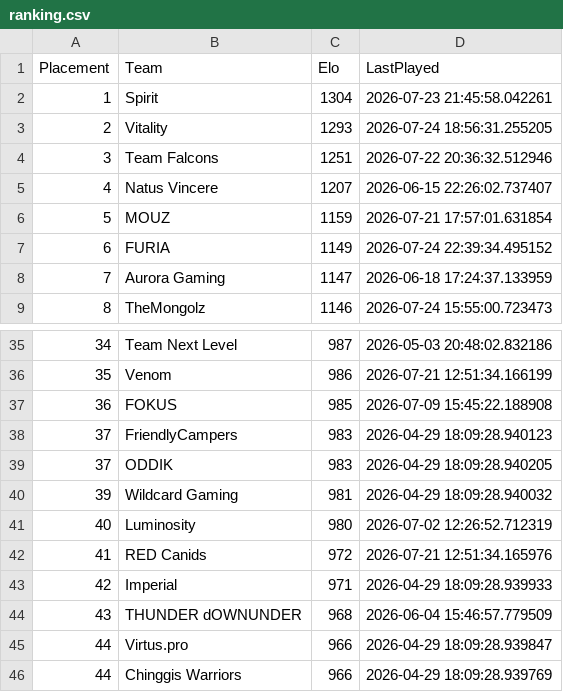
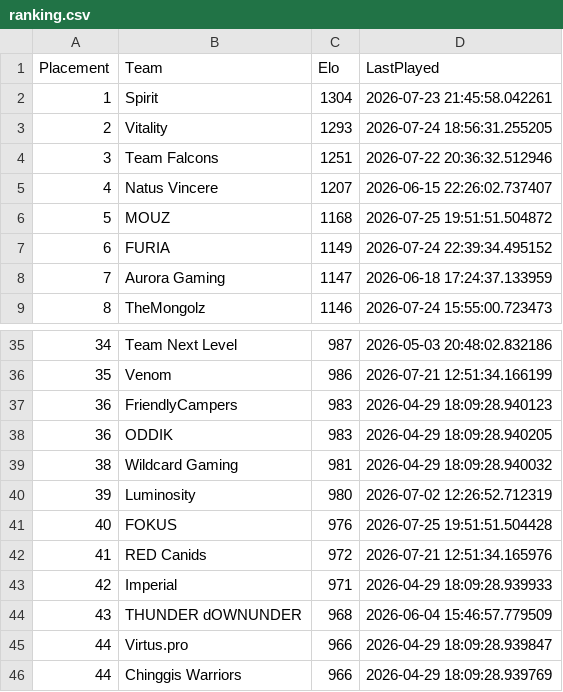
Before and after one commit to OnlinEGD/cs-ranking, a CSV file: ranking.csv, drawn as a sheet; only a part is shown, gaps mark what is left out.

```diff
--- a/ranking.csv
+++ b/ranking.csv
@@ -5,3 +5,3 @@ Placement,Team,Elo,LastPlayed
 4,Natus Vincere,1207,2026-06-15 22:26:02.737407
-5,MOUZ,1159,2026-07-21 17:57:01.631854
+5,MOUZ,1168,2026-07-25 19:51:51.504872
 6,FURIA,1149,2026-07-24 22:39:34.495152
@@ -36,7 +36,7 @@ Placement,Team,Elo,LastPlayed
 35,Venom,986,2026-07-21 12:51:34.166199
-36,FOKUS,985,2026-07-09 15:45:22.188908
-37,FriendlyCampers,983,2026-04-29 18:09:28.940123
-37,ODDIK,983,2026-04-29 18:09:28.940205
-39,Wildcard Gaming,981,2026-04-29 18:09:28.940032
-40,Luminosity,980,2026-07-02 12:26:52.712319
+36,FriendlyCampers,983,2026-04-29 18:09:28.940123
+36,ODDIK,983,2026-04-29 18:09:28.940205
+38,Wildcard Gaming,981,2026-04-29 18:09:28.940032
+39,Luminosity,980,2026-07-02 12:26:52.712319
+40,FOKUS,976,2026-07-25 19:51:51.504428
 41,RED Canids,972,2026-07-21 12:51:34.165976
```
Also changed, not shown: processed_matches.csv.
